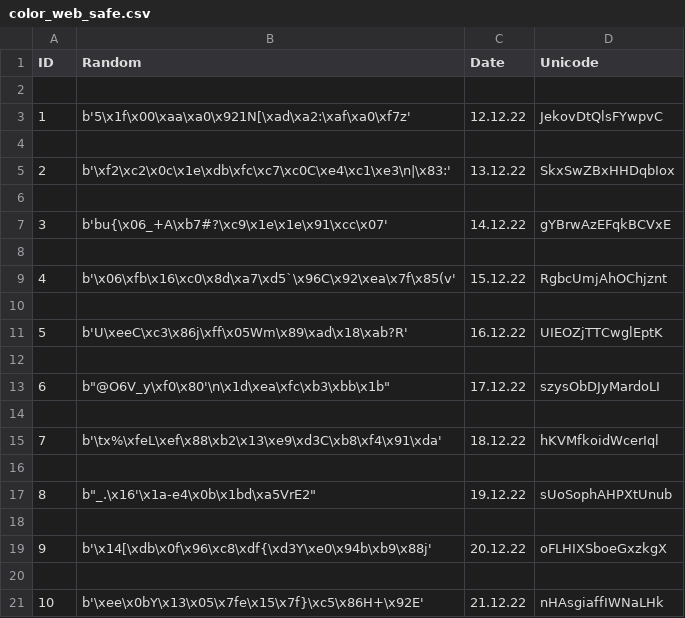
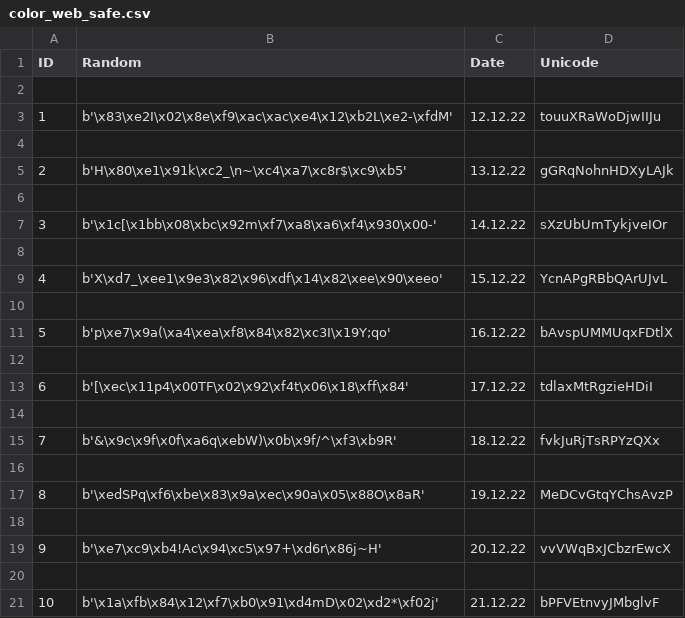
Before and after one commit to RusAl84/learnPython, a CSV file: DevOps/input/color_web_safe.csv, drawn as a sheet.

```diff
--- a/DevOps/input/color_web_safe.csv
+++ b/DevOps/input/color_web_safe.csv
@@ -2,20 +2,20 @@ ID,Random,Date,Unicode
 
-1,b'5\x1f\x00\xaa\xa0\x921N[\xad\xa2:\xaf\xa0\xf7z',12.12.22,JekovDtQlsFYwpvC
+1,b'\x83\xe2I\x02\x8e\xf9\xac\xac\xe4\x12\xb2L\xe2-\xfdM',12.12.22,touuXRaWoDjwIIJu
 
-2,b'\xf2\xc2\x0c\x1e\xdb\xfc\xc7\xc0C\xe4\xc1\xe3\n|\x83:',13.12.22,SkxSwZBxHHDqbIox
+2,b'H\x80\xe1\x91k\xc2_\n~\xc4\xa7\xc8r$\xc9\xb5',13.12.22,gGRqNohnHDXyLAJk
 
-3,b'bu{\x06_+A\xb7#?\xc9\x1e\x1e\x91\xcc\x07',14.12.22,gYBrwAzEFqkBCVxE
+3,b'\x1c[\x1bb\x08\xbc\x92m\xf7\xa8\xa6\xf4\x930\x00-',14.12.22,sXzUbUmTykjveIOr
 
-4,b'\x06\xfb\x16\xc0\x8d\xa7\xd5`\x96C\x92\xea\x7f\x85(v',15.12.22,RgbcUmjAhOChjznt
+4,b'X\xd7_\xee1\x9e3\x82\x96\xdf\x14\x82\xee\x90\xeeo',15.12.22,YcnAPgRBbQArUJvL
 
-5,b'U\xeeC\xc3\x86j\xff\x05Wm\x89\xad\x18\xab?R',16.12.22,UIEOZjTTCwglEptK
+5,b'p\xe7\x9a(\xa4\xea\xf8\x84\x82\xc3I\x19Y;qo',16.12.22,bAvspUMMUqxFDtlX
 
-6,"b""@O6V_y\xf0\x80'\n\x1d\xea\xfc\xb3\xbb\x1b""",17.12.22,szysObDJyMardoLI
+6,b'[\xec\x11p4\x00TF\x02\x92\xf4t\x06\x18\xff\x84',17.12.22,tdlaxMtRgzieHDiI
 
-7,b'\tx%\xfeL\xef\x88\xb2\x13\xe9\xd3C\xb8\xf4\x91\xda',18.12.22,hKVMfkoidWcerIql
+7,b'&\x9c\x9f\x0f\xa6q\xebW)\x0b\x9f/^\xf3\xb9R',18.12.22,fvkJuRjTsRPYzQXx
 
-8,"b""_.\x16'\x1a-e4\x0b\x1bd\xa5VrE2""",19.12.22,sUoSophAHPXtUnub
+8,b'\xedSPq\xf6\xbe\x83\x9a\xec\x90a\x05\x88O\x8aR',19.12.22,MeDCvGtqYChsAvzP
 
-9,b'\x14[\xdb\x0f\x96\xc8\xdf{\xd3Y\xe0\x94b\xb9\x88j',20.12.22,oFLHIXSboeGxzkgX
+9,b'\xe7\xc9\xb4!Ac\x94\xc5\x97+\xd6r\x86j~H',20.12.22,vvVWqBxJCbzrEwcX
 
-10,b'\xee\x0bY\x13\x05\x7fe\x15\x7f}\xc5\x86H+\x92E',21.12.22,nHAsgiaffIWNaLHk
+10,b'\x1a\xfb\x84\x12\xf7\xb0\x91\xd4mD\x02\xd2*\xf02j',21.12.22,bPFVEtnvyJMbglvF
```
Also changed, not shown: 4 other files.
